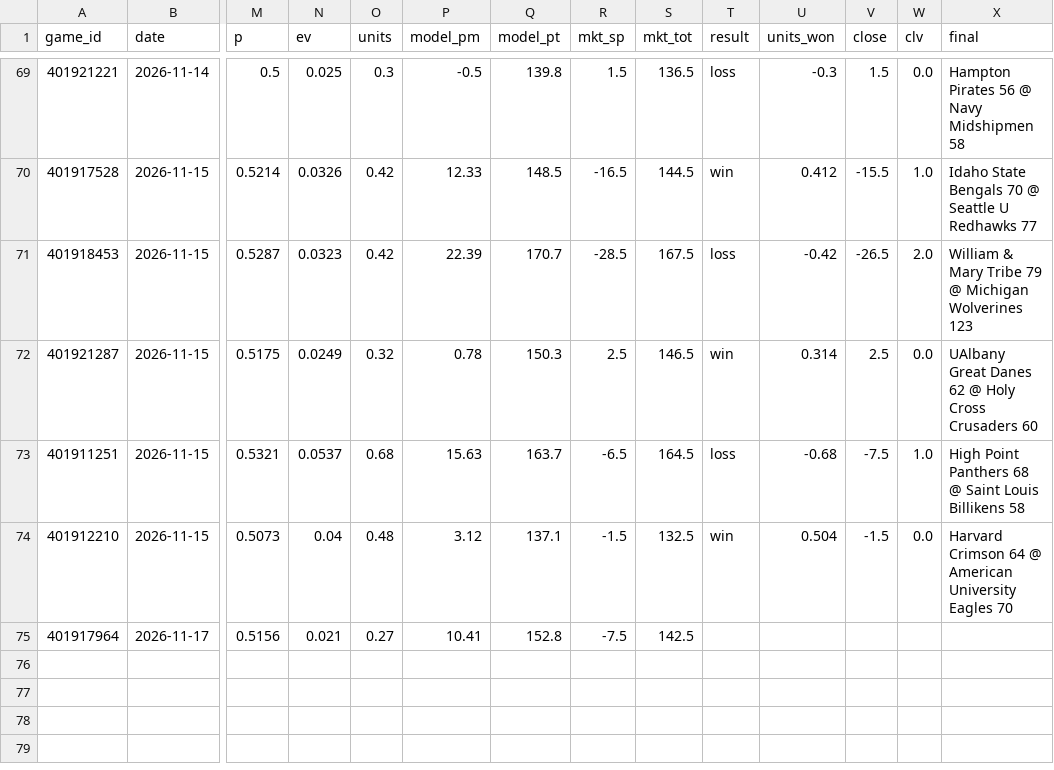
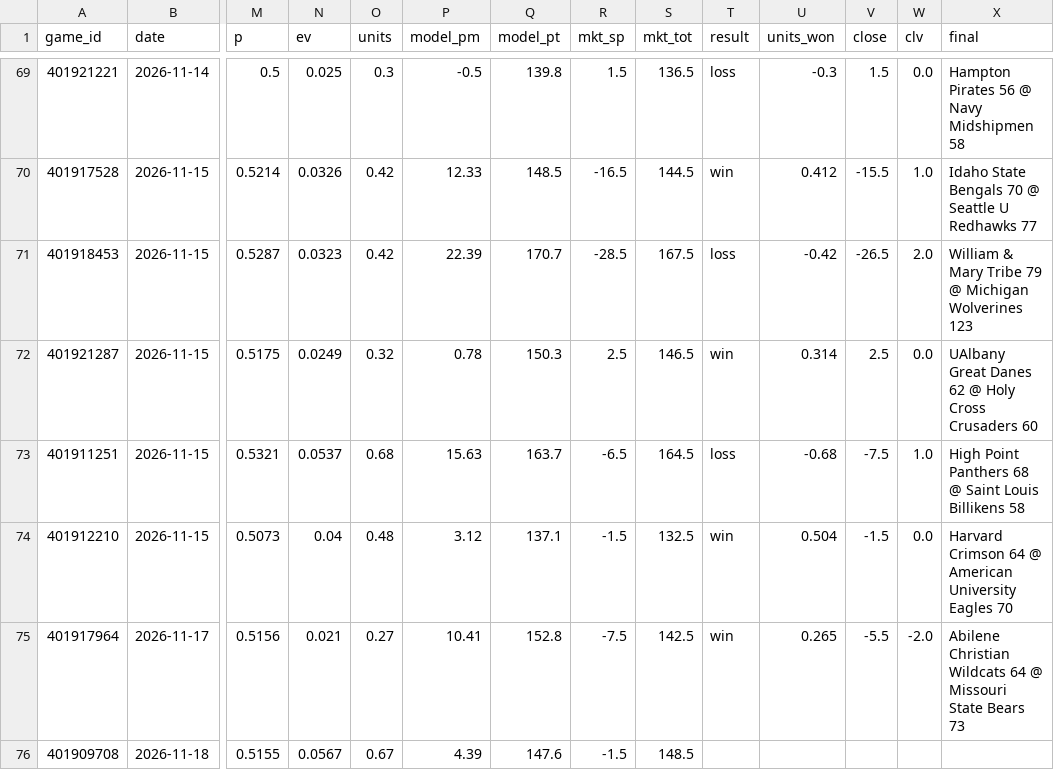
Before and after one commit to psturo77/cbb-data, a CSV file: paper.csv, drawn as a sheet; only a part is shown, gaps mark what is left out; rows hold the shown columns only; the diff names each change by its address in the sheet, - before the commit and + after, or states it on an @@ line.

```diff
--- a/paper.csv
+++ b/paper.csv
-T75 (result): (empty)
+T75 (result): win
-U75 (units_won): (empty)
+U75 (units_won): 0.265
-V75 (close): (empty)
+V75 (close): -5.5
-W75 (clv): (empty)
+W75 (clv): -2.0
-X75 (final): (empty)
+X75 (final): Abilene Christian Wildcats 64 @ Missouri State Bears 73
+row 76: 401909708 | 2026-11-18 | 0.5155 | 0.0567 | 0.67 | 4.39 | 147.6 | -1.5 | 148.5
```
Also changed, not shown: lines.csv, 1 other file.
